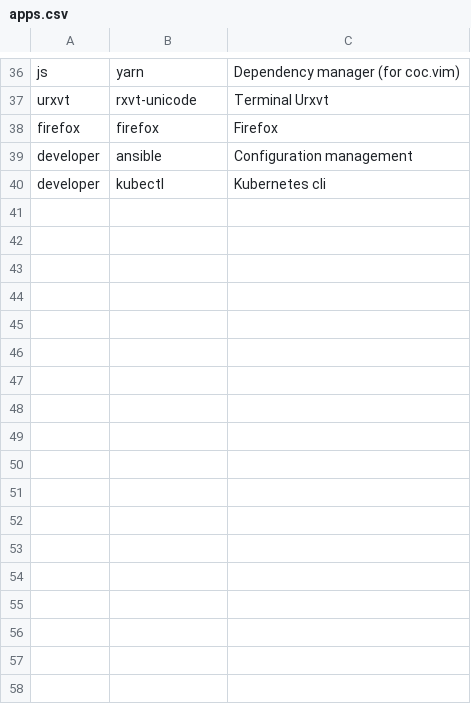
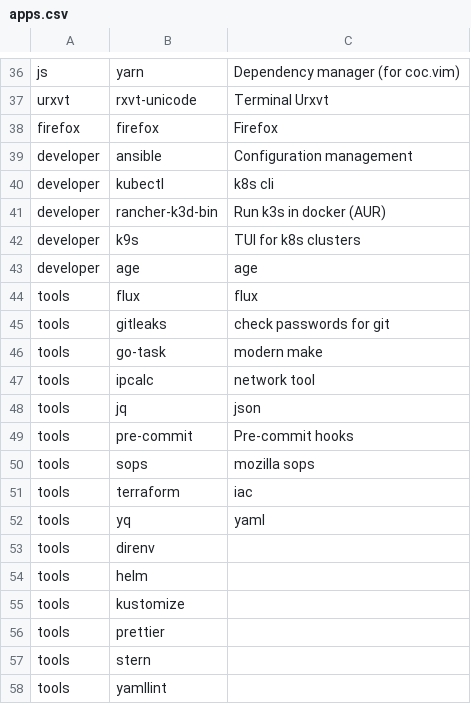
Before and after one commit to cl4irv0yant/install, a CSV file: apps.csv, drawn as a sheet; only a part is shown, gaps mark what is left out.

```diff
--- a/apps.csv
+++ b/apps.csv
@@ -39,2 +39,20 @@ firefox,firefox,Firefox
 developer,ansible,Configuration management
-developer,kubectl,Kubernetes cli
+developer,kubectl,k8s cli
+developer,rancher-k3d-bin,Run k3s in docker (AUR)
+developer,k9s,TUI for k8s clusters
+developer,age,age
+tools,flux,flux
+tools,gitleaks,check passwords for git
+tools,go-task,modern make
+tools,ipcalc,network tool
+tools,jq,json
+tools,pre-commit,Pre-commit hooks
+tools,sops,mozilla sops
+tools,terraform,iac
+tools,yq,yaml
+tools,direnv,
+tools,helm,
+tools,kustomize,
+tools,prettier,
+tools,stern,
+tools,yamllint
```
Also changed, not shown: 1 other file.
